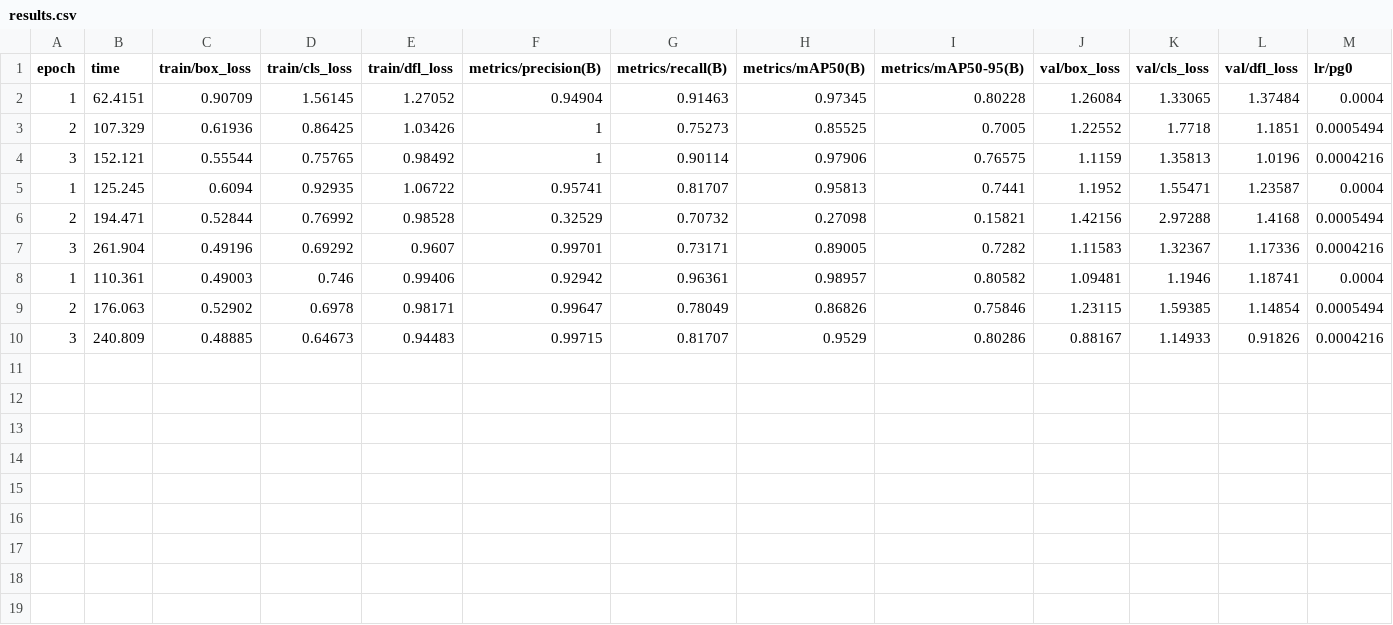
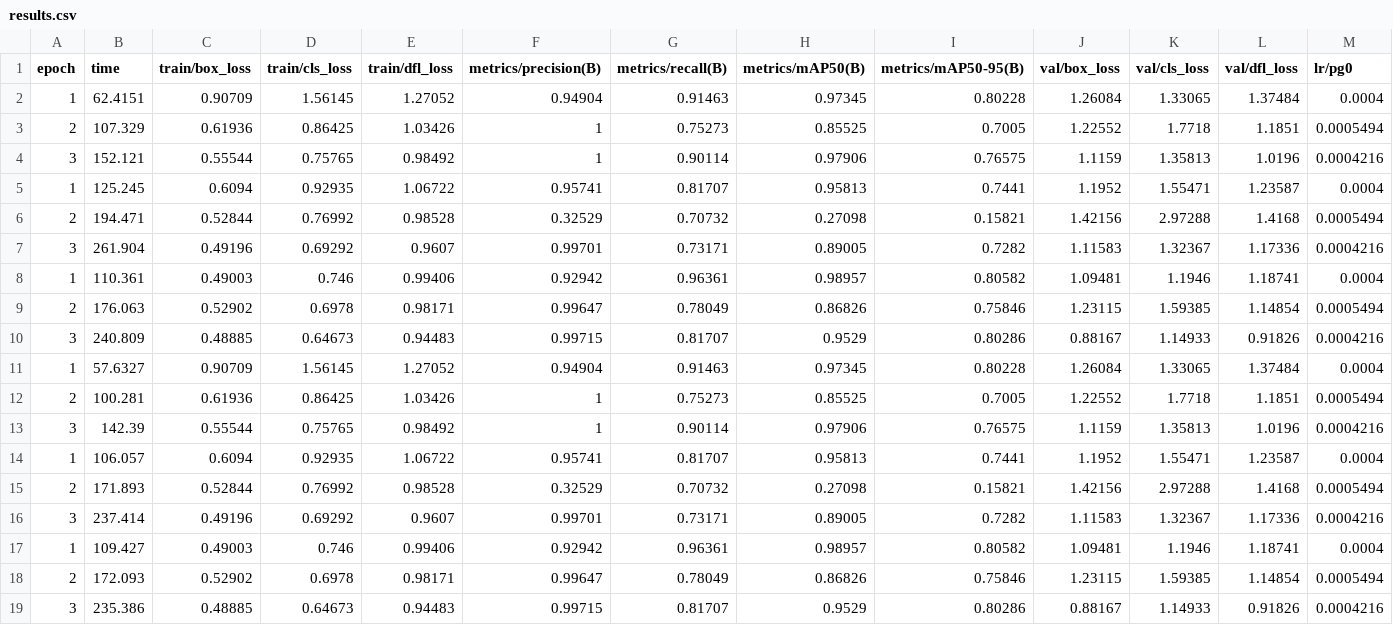
Before and after one commit to KaitlynKK/fed-learning2-belal-kaitlyn, a CSV file: output/client2/runs/train_result/results.csv, drawn as a sheet; only a part is shown; rows hold the shown columns only; the diff names each change by its address in the sheet, - before the commit and + after, or states it on an @@ line.

```diff
--- a/output/client2/runs/train_result/results.csv
+++ b/output/client2/runs/train_result/results.csv
+row 11: 1 | 57.6327 | 0.90709 | 1.56145 | 1.27052 | 0.94904 | 0.91463 | 0.97345 | 0.80228 | 1.26084 | 1.33065 | 1.37484 | 0.0004
+row 12: 2 | 100.281 | 0.61936 | 0.86425 | 1.03426 | 1 | 0.75273 | 0.85525 | 0.7005 | 1.22552 | 1.7718 | 1.1851 | 0.0005494
+row 13: 3 | 142.39 | 0.55544 | 0.75765 | 0.98492 | 1 | 0.90114 | 0.97906 | 0.76575 | 1.1159 | 1.35813 | 1.0196 | 0.0004216
+row 14: 1 | 106.057 | 0.6094 | 0.92935 | 1.06722 | 0.95741 | 0.81707 | 0.95813 | 0.7441 | 1.1952 | 1.55471 | 1.23587 | 0.0004
+row 15: 2 | 171.893 | 0.52844 | 0.76992 | 0.98528 | 0.32529 | 0.70732 | 0.27098 | 0.15821 | 1.42156 | 2.97288 | 1.4168 | 0.0005494
+row 16: 3 | 237.414 | 0.49196 | 0.69292 | 0.9607 | 0.99701 | 0.73171 | 0.89005 | 0.7282 | 1.11583 | 1.32367 | 1.17336 | 0.0004216
+row 17: 1 | 109.427 | 0.49003 | 0.746 | 0.99406 | 0.92942 | 0.96361 | 0.98957 | 0.80582 | 1.09481 | 1.1946 | 1.18741 | 0.0004
+row 18: 2 | 172.093 | 0.52902 | 0.6978 | 0.98171 | 0.99647 | 0.78049 | 0.86826 | 0.75846 | 1.23115 | 1.59385 | 1.14854 | 0.0005494
+row 19: 3 | 235.386 | 0.48885 | 0.64673 | 0.94483 | 0.99715 | 0.81707 | 0.9529 | 0.80286 | 0.88167 | 1.14933 | 0.91826 | 0.0004216
```
Also changed, not shown: output/client1/runs/train_result/results.csv, output/client3/runs/train_result/results.csv, 18 other files.
